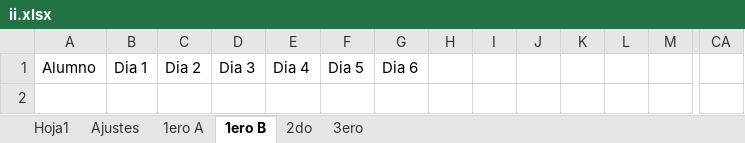
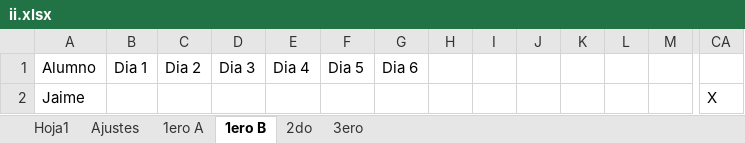
Before and after one commit to SebastianOrozcoMartinez/II, an Excel workbook: ii.xlsx, sheet 1ero B, drawn as a sheet; only a part is shown, gaps mark what is left out; values as stored, in another font and other column widths than the file's, no borders; rows hold the shown columns only; the diff names each change by its address in the sheet, - before the commit and + after, or states it on an @@ line.

Commit message:
Added a new test student: "Jaime"

```diff
--- a/ii.xlsx (sheet 1ero B)
+++ b/ii.xlsx (sheet 1ero B)
+row 2: Jaime |  |  |  |  |  |  |  |  |  |  |  |  | X
```
Also changed, not shown: sheet Hoja1, sheet 2do.
